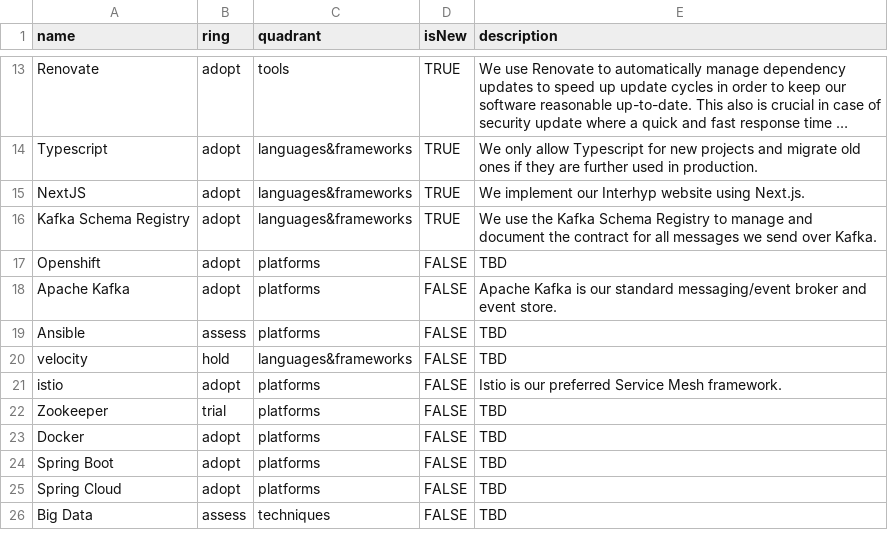
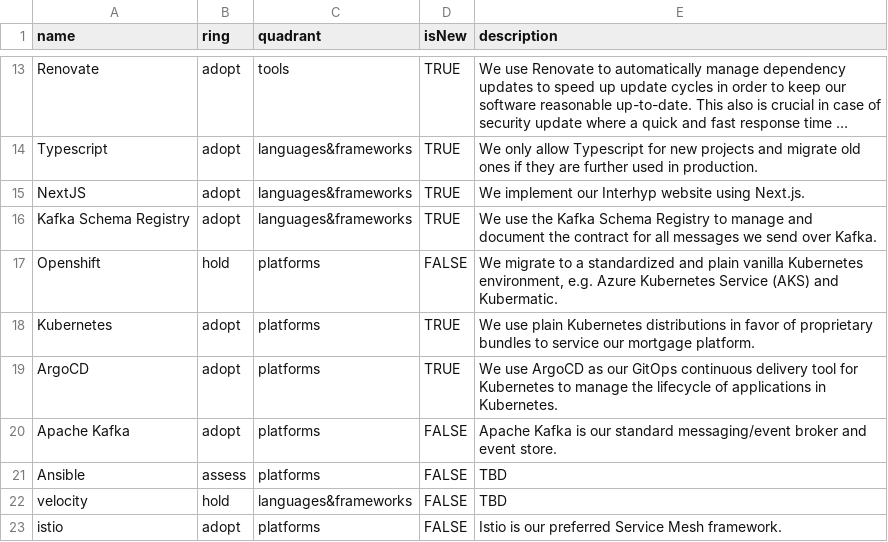
Before and after one commit to Interhyp/tech-radar, a CSV file: Interhyp Radar 4 Q1 2022.csv, drawn as a sheet; only a part is shown, gaps mark what is left out; the shorter side is filled out with more unchanged rows; long unchanged cells end in ….

Commit message:
Update Interhyp Radar 4 Q1 2022.csv

```diff
--- a/Interhyp Radar 4 Q1 2022.csv
+++ b/Interhyp Radar 4 Q1 2022.csv
@@ -16,3 +16,5 @@ NextJS,adopt,languages&frameworks,TRUE,We implement our Interhyp website using N
 Kafka Schema Registry,adopt,languages&frameworks,TRUE,We use the Kafka Schema Registry to manage and document the contract for all messages we send over Kafka.,
-Openshift,adopt,platforms,FALSE,TBD,
+Openshift,hold,platforms,FALSE,"We migrate to a standardized and plain vanilla Kubernetes environment, e.g. Azure Kubernetes Service (AKS) and Kubermatic.",
+Kubernetes,adopt,platforms,TRUE,"We use plain Kubernetes distributions in favor of proprietary bundles to service our mortgage platform.",
+ArgoCD,adopt,platforms,TRUE,"We use ArgoCD as our GitOps continuous delivery tool for Kubernetes to manage the lifecycle of applications in Kubernetes."
 Apache Kafka,adopt,platforms,FALSE,Apache Kafka is our standard messaging/event broker and event store.,
```
